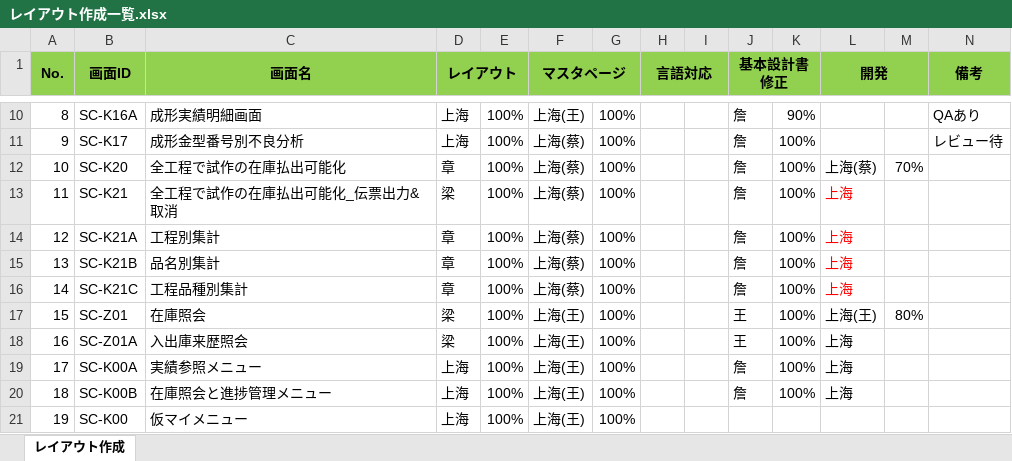
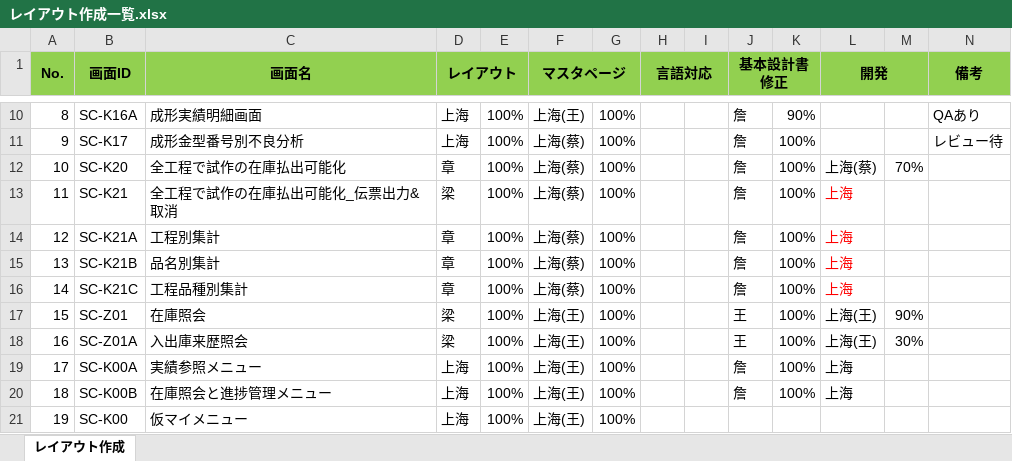
Before and after one commit to LeviDlflu/backdoor, an Excel workbook: 01_基本設計書/20200220リリース/レイアウト作成一覧.xlsx, sheet レイアウト作成, drawn as a sheet; only a part is shown, gaps mark what is left out; values as stored, in another font and other column widths than the file's, no borders; the diff names each change by its address in the sheet, - before the commit and + after, or states it on an @@ line.

Commit message:
Update レイアウト作成一覧.xlsx

```diff
--- a/01_基本設計書/20200220リリース/レイアウト作成一覧.xlsx (sheet レイアウト作成)
+++ b/01_基本設計書/20200220リリース/レイアウト作成一覧.xlsx (sheet レイアウト作成)
-M17: 80%
+M17: 90%
-L18 (開発): 上海
+L18 (開発): 上海(王)
-M18: (empty)
+M18: 30%
```
